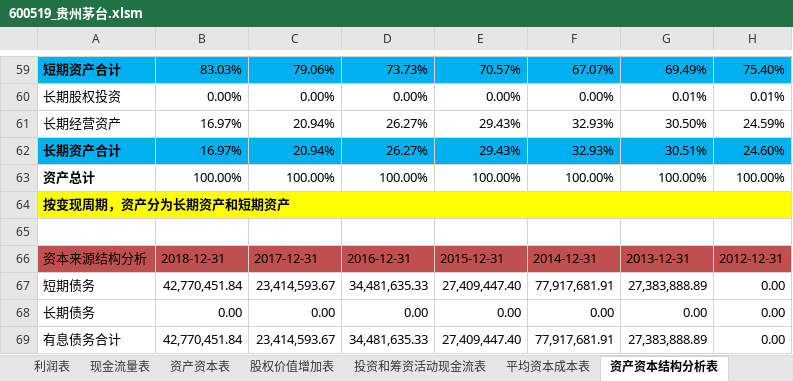
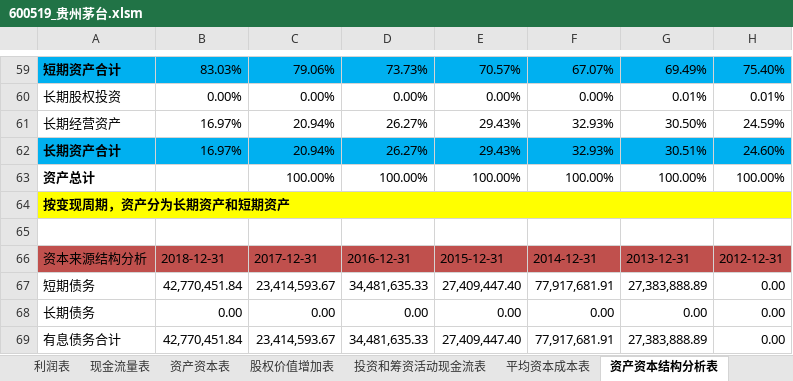
Before and after one commit to SkyFlyingFree/FinancialAnalysis, an Excel workbook: company/600519_贵州茅台.xlsm, sheet 资产资本结构分析表, drawn as a sheet; only a part is shown, gaps mark what is left out; values as stored, in another font and other column widths than the file's, no borders; charts and pictures not drawn; the diff names each change by its address in the sheet, - before the commit and + after, or states it on an @@ line.

```diff
--- a/company/600519_贵州茅台.xlsm (sheet 资产资本结构分析表)
+++ b/company/600519_贵州茅台.xlsm (sheet 资产资本结构分析表)
-B63: 100.00%
+B63: (empty)
```
Also changed, not shown: sheet 资产资本表, sheet 资产负债表, sheet 股权价值增加表, charts or pictures, company/reports/fzb_600519.xlsx, company/reports/llb_600519.xlsx, 3 other files.
